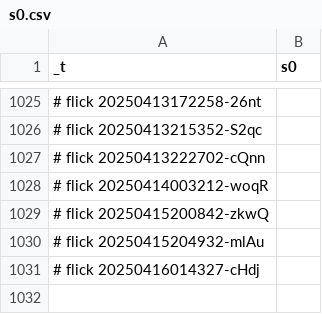
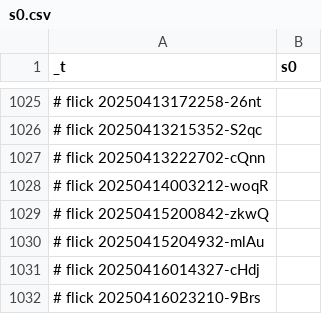
Before and after one commit to abikesa/resonate, a CSV file: kitabo/ensi/testbin/test4/assets/csv/s0.csv, drawn as a sheet; only a part is shown, gaps mark what is left out; the diff names each change by its address in the sheet, - before the commit and + after, or states it on an @@ line.

Commit message:
kitabo/ensi/testbin/test4/assets/csv/s0.csv

```diff
--- a/kitabo/ensi/testbin/test4/assets/csv/s0.csv
+++ b/kitabo/ensi/testbin/test4/assets/csv/s0.csv
+row 1032: # flick 20250416023210-9Brs
```
